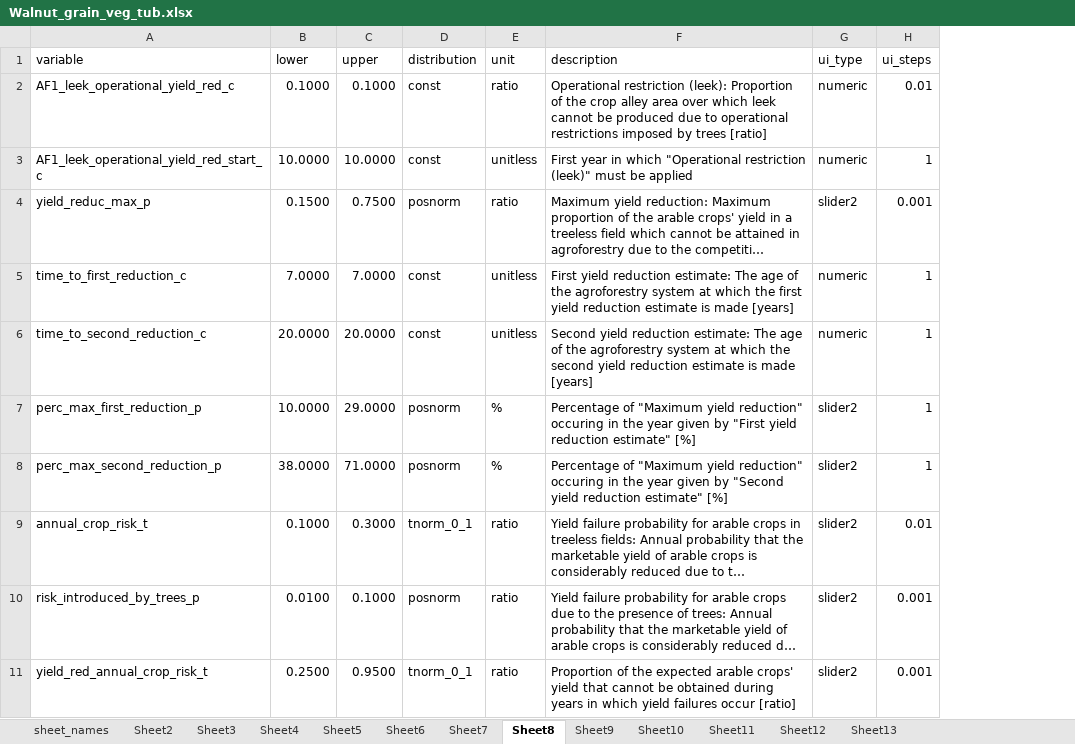
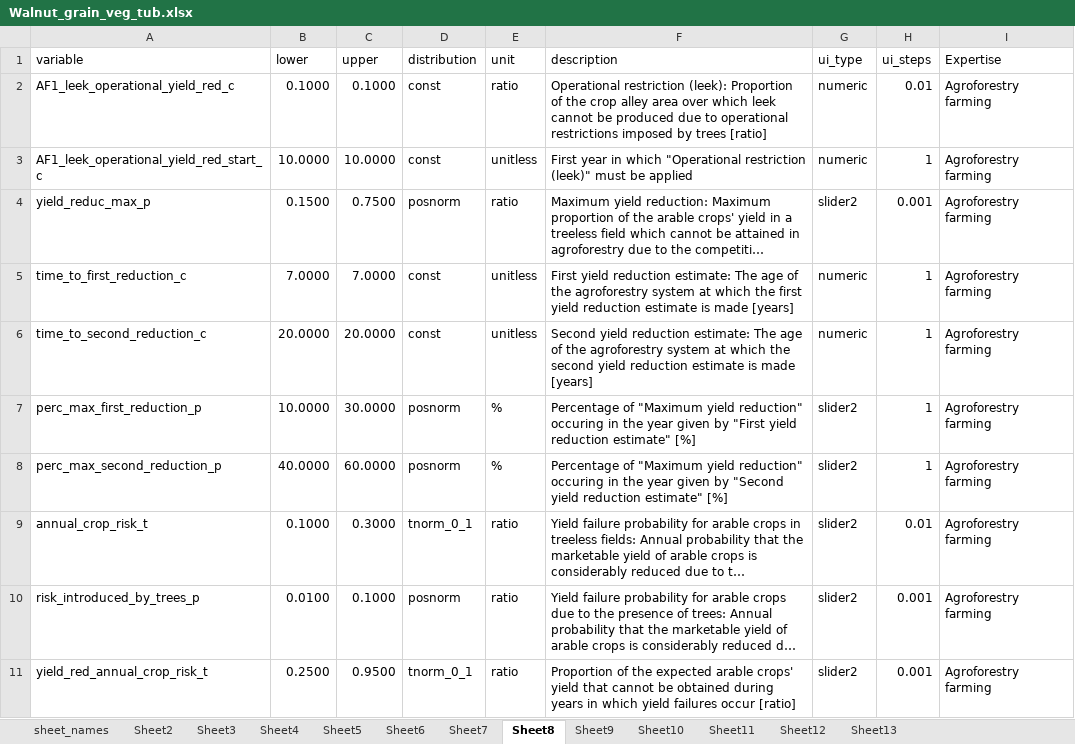
Before and after one commit to hortibonn/Walnut_Hedgerow_Agroforestry, an Excel workbook: data/Walnut_grain_veg_tub.xlsx, sheet Sheet8, drawn as a sheet; only a part is shown; long unchanged cells end in …; values as stored, in another font and other column widths than the file's, no borders; the diff names each change by its address in the sheet, - before the commit and + after, or states it on an @@ line.

Commit message:
The User is now able to filter the visibility of the UI elements dependend on the "Expertise" column in the excel file.

```diff
--- a/data/Walnut_grain_veg_tub.xlsx (sheet Sheet8)
+++ b/data/Walnut_grain_veg_tub.xlsx (sheet Sheet8)
+column I (Expertise), rows 2-11: all Agroforestry farming
-C7 (upper): 29.0000
+C7 (upper): 30.0000
-B8 (lower): 38.0000
+B8 (lower): 40.0000
-C8 (upper): 71.0000
+C8 (upper): 60.0000
```
Also changed, not shown: sheet Sheet11, sheet Sheet7, sheet Sheet2, sheet Sheet5, sheet Sheet9, sheet Sheet4, 5 more sheets, 6 other files.
